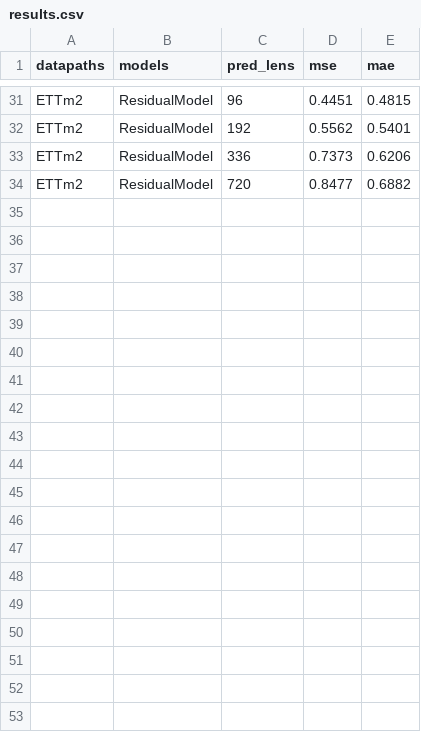
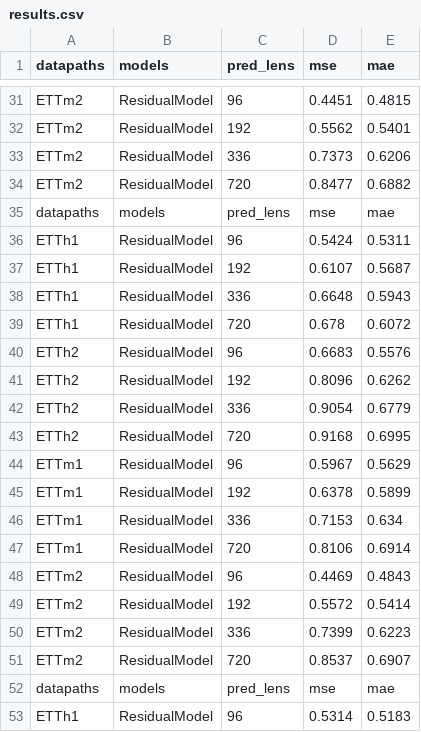
Before and after one commit to Char1sk/MTSA, a CSV file: results.csv, drawn as a sheet; only a part is shown, gaps mark what is left out; the diff covers the shown part only.

```diff
--- a/results.csv
+++ b/results.csv
@@ -34 +34,20 @@ ETTm2,ResidualModel,336,0.7373,0.6206
 ETTm2,ResidualModel,720,0.8477,0.6882
+datapaths, models, pred_lens, mse, mae
+ETTh1,ResidualModel,96,0.5424,0.5311
+ETTh1,ResidualModel,192,0.6107,0.5687
+ETTh1,ResidualModel,336,0.6648,0.5943
+ETTh1,ResidualModel,720,0.678,0.6072
+ETTh2,ResidualModel,96,0.6683,0.5576
+ETTh2,ResidualModel,192,0.8096,0.6262
+ETTh2,ResidualModel,336,0.9054,0.6779
+ETTh2,ResidualModel,720,0.9168,0.6995
+ETTm1,ResidualModel,96,0.5967,0.5629
+ETTm1,ResidualModel,192,0.6378,0.5899
+ETTm1,ResidualModel,336,0.7153,0.634
+ETTm1,ResidualModel,720,0.8106,0.6914
+ETTm2,ResidualModel,96,0.4469,0.4843
+ETTm2,ResidualModel,192,0.5572,0.5414
+ETTm2,ResidualModel,336,0.7399,0.6223
+ETTm2,ResidualModel,720,0.8537,0.6907
+datapaths, models, pred_lens, mse, mae
+ETTh1,ResidualModel,96,0.5314,0.5183
```
Also changed, not shown: 15 added rows elsewhere in this file, 10 other files.
